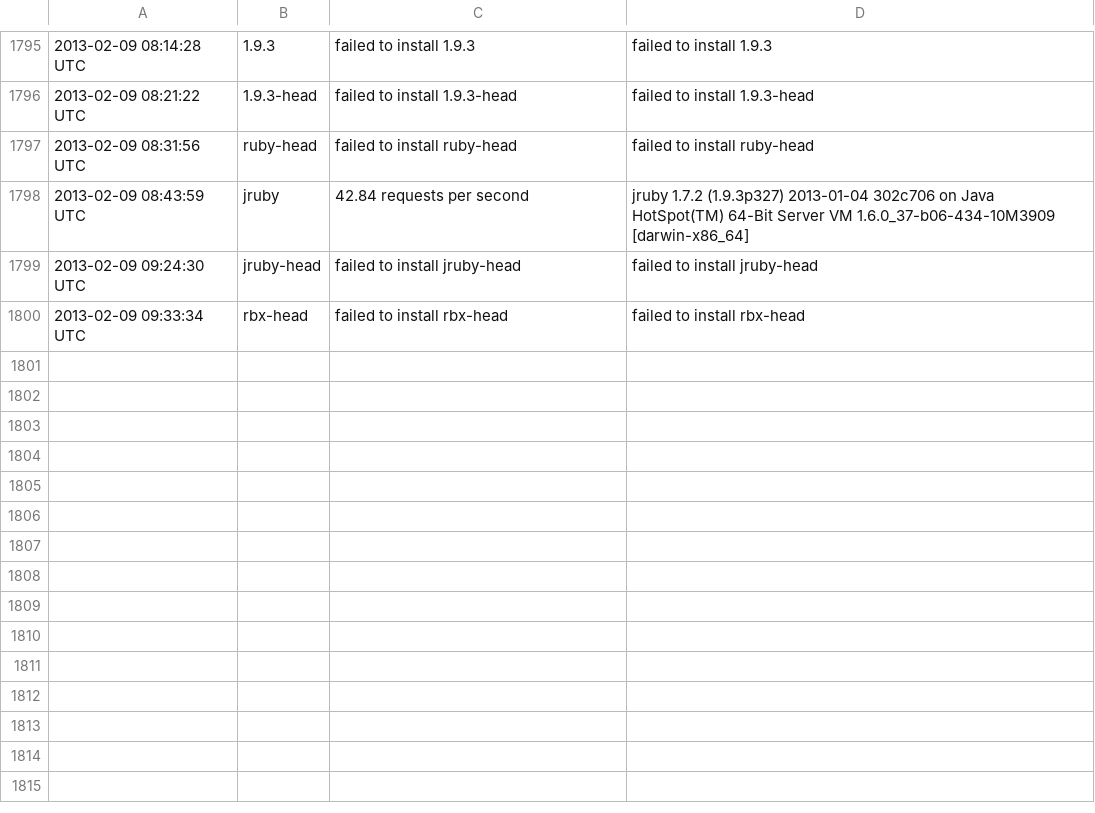
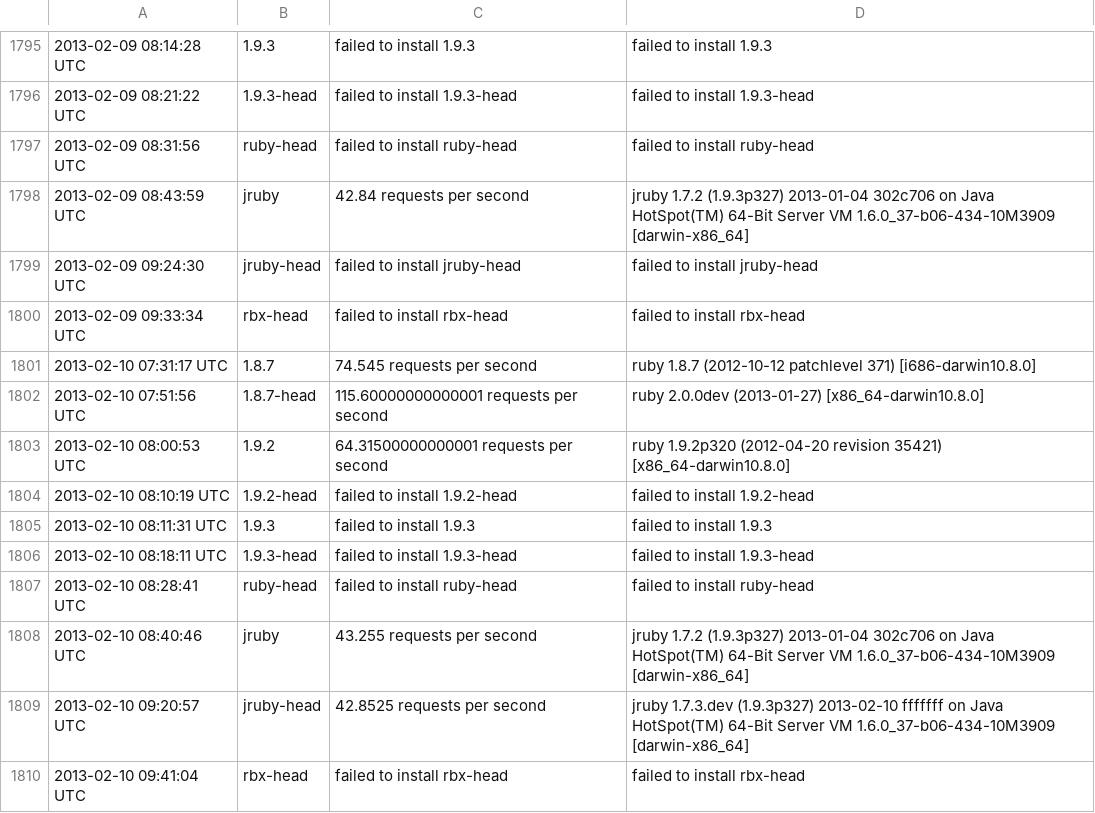
Before and after one commit to brianhempel/isrubyfastyet, a TSV file: isrubyfastyet/results/rails_requests_per_second_results.tsv, drawn as a sheet; only a part is shown, gaps mark what is left out; the diff names each change by its address in the sheet, - before the commit and + after, or states it on an @@ line.

Commit message:
Autorunner: Results

```diff
--- a/isrubyfastyet/results/rails_requests_per_second_results.tsv
+++ b/isrubyfastyet/results/rails_requests_per_second_results.tsv
+row 1801: 2013-02-10 07:31:17 UTC | 1.8.7 | 74.545 requests per second | ruby 1.8.7 (2012-10-12 patchlevel 371) [i686-darwin10.8.0]
+row 1802: 2013-02-10 07:51:56 UTC | 1.8.7-head | 115.60000000000001 requests per second | ruby 2.0.0dev (2013-01-27) [x86_64-darwin10.8.0]
+row 1803: 2013-02-10 08:00:53 UTC | 1.9.2 | 64.31500000000001 requests per second | ruby 1.9.2p320 (2012-04-20 revision 35421) [x86_64-darwin10.8.0]
+row 1804: 2013-02-10 08:10:19 UTC | 1.9.2-head | failed to install 1.9.2-head | failed to install 1.9.2-head
+row 1805: 2013-02-10 08:11:31 UTC | 1.9.3 | failed to install 1.9.3 | failed to install 1.9.3
+row 1806: 2013-02-10 08:18:11 UTC | 1.9.3-head | failed to install 1.9.3-head | failed to install 1.9.3-head
+row 1807: 2013-02-10 08:28:41 UTC | ruby-head | failed to install ruby-head | failed to install ruby-head
+row 1808: 2013-02-10 08:40:46 UTC | jruby | 43.255 requests per second | jruby 1.7.2 (1.9.3p327) 2013-01-04 302c706 on Java HotSpot(TM) 64-Bit Server VM 1.6.0_37-b06-434-10M3909 [darwin-x86_64]
+row 1809: 2013-02-10 09:20:57 UTC | jruby-head | 42.8525 requests per second | jruby 1.7.3.dev (1.9.3p327) 2013-02-10 fffffff on Java HotSpot(TM) 64-Bit Server VM 1.6.0_37-b06-434-10M3909 [darwin-x86_64]
+row 1810: 2013-02-10 09:41:04 UTC | rbx-head | failed to install rbx-head | failed to install rbx-head
```
Also changed, not shown: isrubyfastyet/results/rails_memory_usage_results.tsv, isrubyfastyet/results/rails_startup_time_results.tsv.
